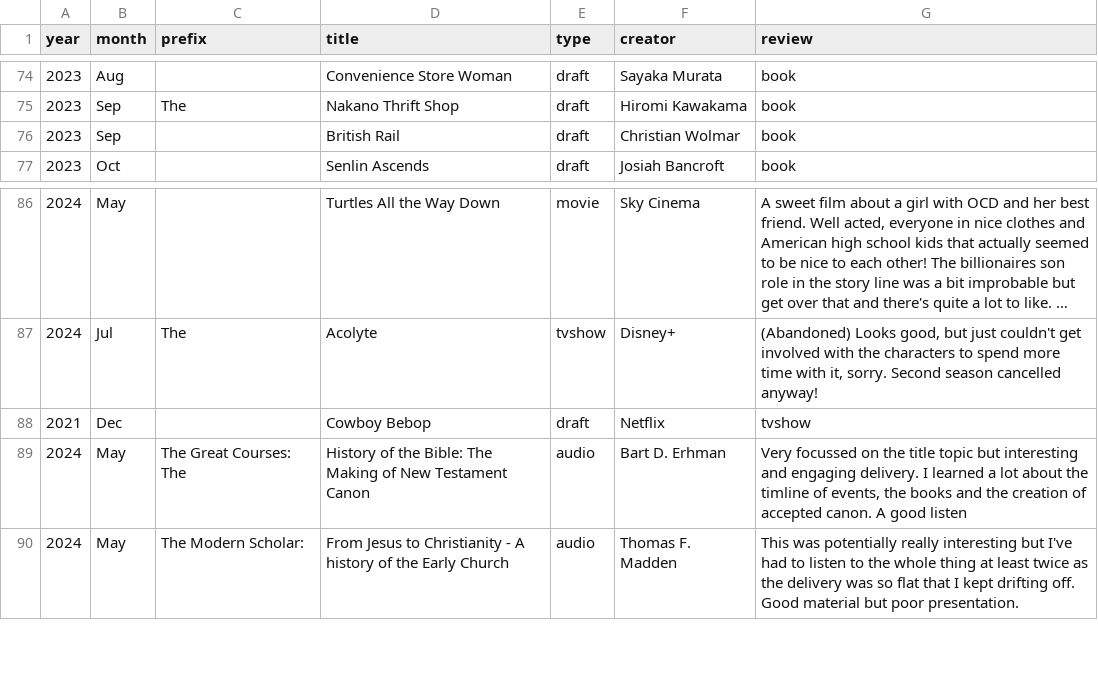
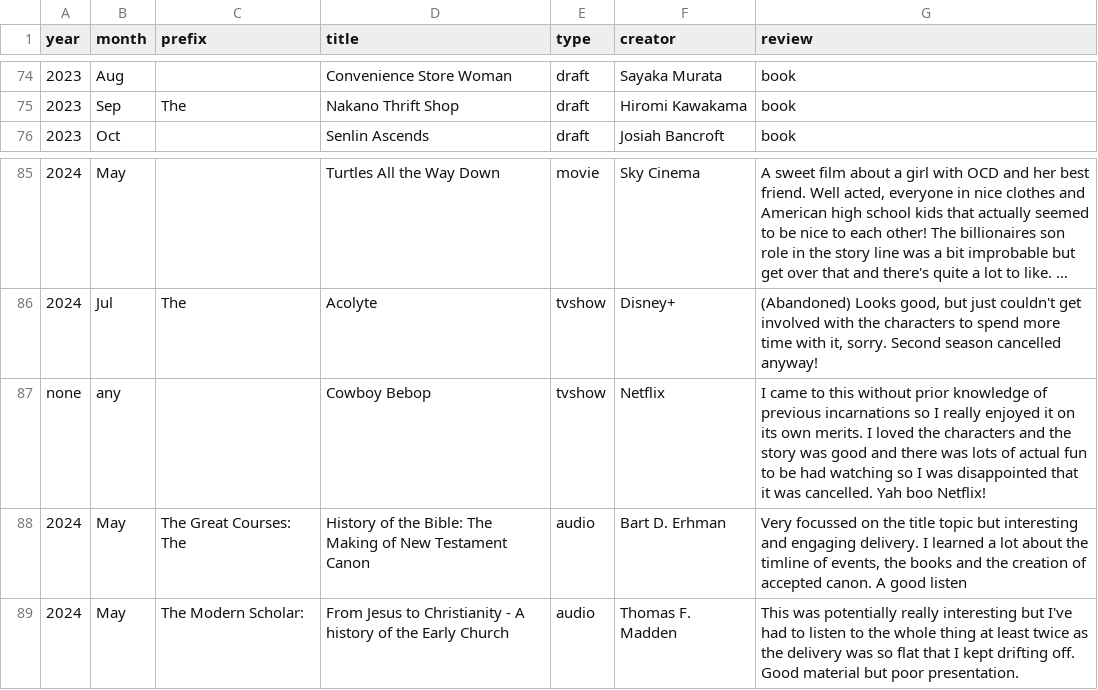
Before and after one commit to karlwilcox/website-build, a CSV file: _data/shorts.csv, drawn as a sheet; only a part is shown, gaps mark what is left out; long unchanged cells end in …; removed rows and columns are numbered as before the commit, all else as after; the diff names each change by its address in the sheet, - before the commit and + after, or states it on an @@ line.

Commit message:
rename shorts to start of quarter

```diff
--- a/_data/shorts.csv
+++ b/_data/shorts.csv
-row 76: 2023 | Sep |  | British Rail | draft | Christian Wolmar | book
-row 88: 2021 | Dec |  | Cowboy Bebop | draft | Netflix | tvshow
+row 87: none | any |  | Cowboy Bebop | tvshow | Netflix | I came to this without prior knowledge of previous incarnations so I really enjoyed it on its own merits. I loved the characters and the story was good and there was lots of actual fun to be had watching so I was disappointed that it was cancelled. Yah boo Netflix!
```
Also changed, not shown: 18 other files.
